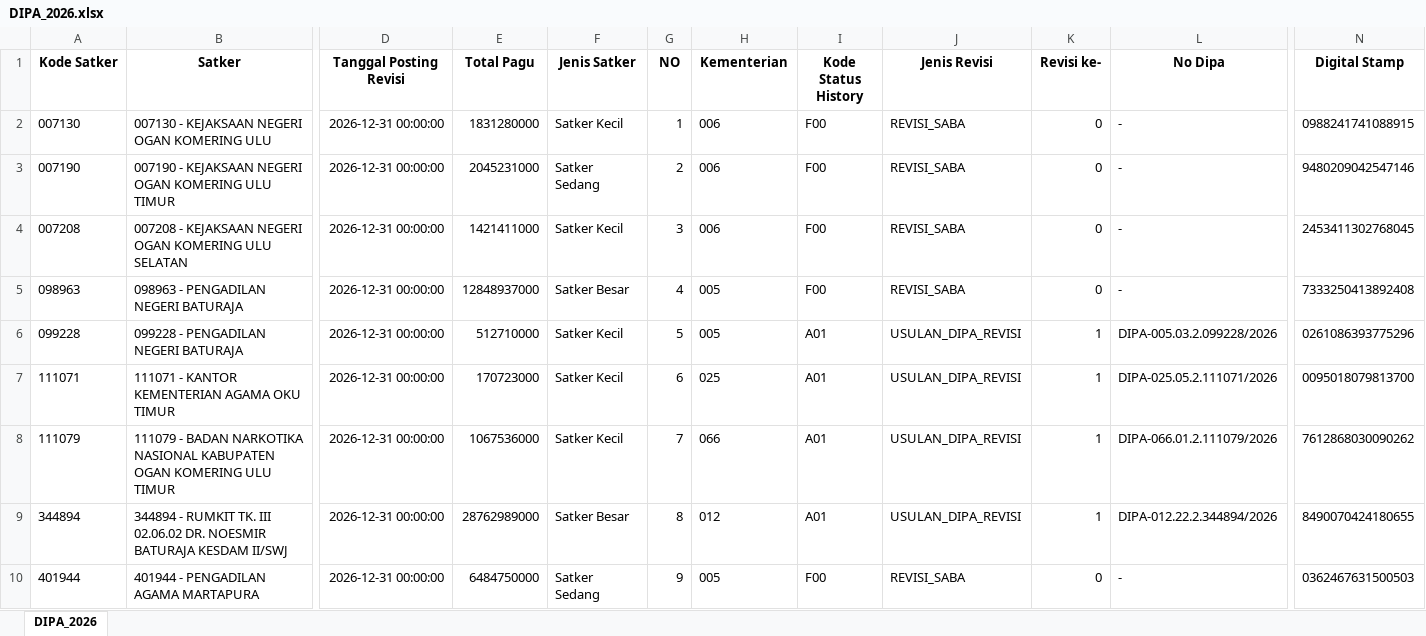
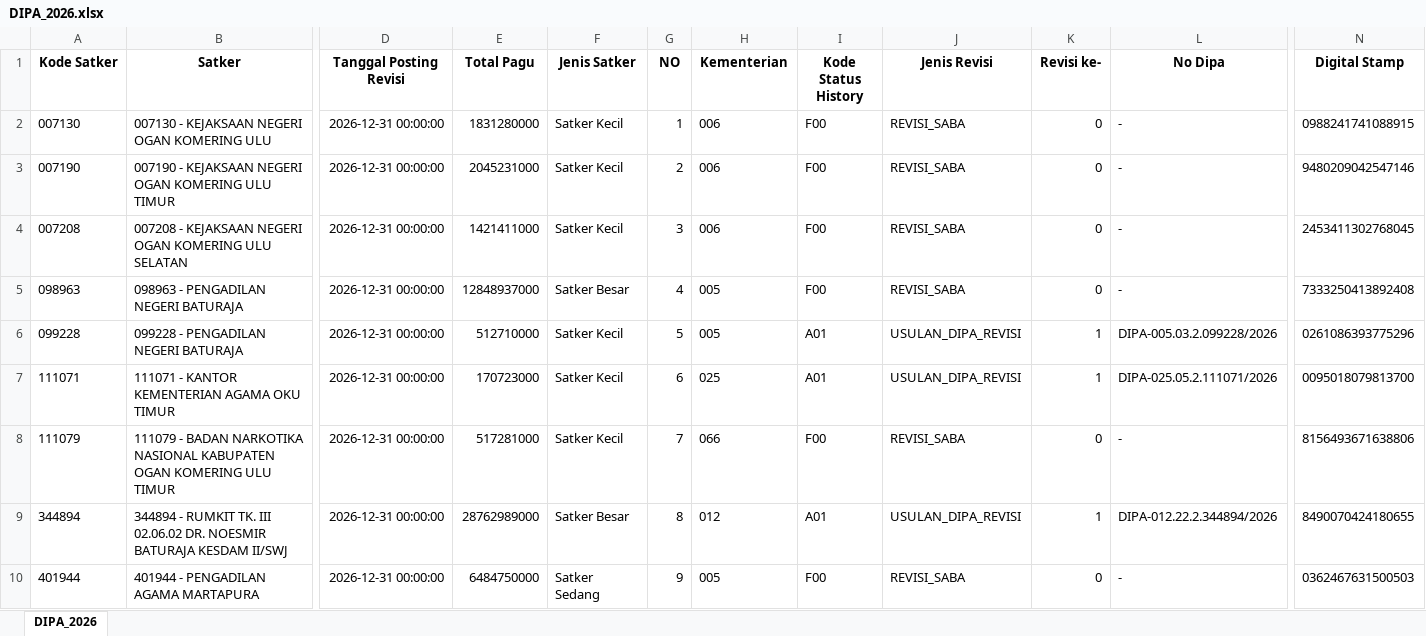
Before and after one commit to ameernoor/kinerjakeuangansatkerbta, an Excel workbook: DATA_DIPA/DIPA_2026.xlsx, sheet DIPA_2026, drawn as a sheet; only a part is shown, gaps mark what is left out; values as stored, in another font and other column widths than the file's, no borders; the diff covers the shown part only; the diff names each change by its address in the sheet, - before the commit and + after, or states it on an @@ line.

Commit message:
Update DIPA_2026.xlsx

```diff
--- a/DATA_DIPA/DIPA_2026.xlsx (sheet DIPA_2026)
+++ b/DATA_DIPA/DIPA_2026.xlsx (sheet DIPA_2026)
-F3 (Jenis Satker): Satker Sedang
+F3 (Jenis Satker): Satker Kecil
-E8 (Total Pagu): 1067536000
+E8 (Total Pagu): 517281000
-I8 (Kode Status History): A01
+I8 (Kode Status History): F00
-J8 (Jenis Revisi): USULAN_DIPA_REVISI
+J8 (Jenis Revisi): REVISI_SABA
-K8 (Revisi ke-): 1
+K8 (Revisi ke-): 0
-L8 (No Dipa): DIPA-066.01.2.111079/2026
+L8 (No Dipa): -
-N8 (Digital Stamp): 7612868030090262
+N8 (Digital Stamp): 8156493671638806
```
Also changed, not shown: 48 edited cells elsewhere in this sheet.
